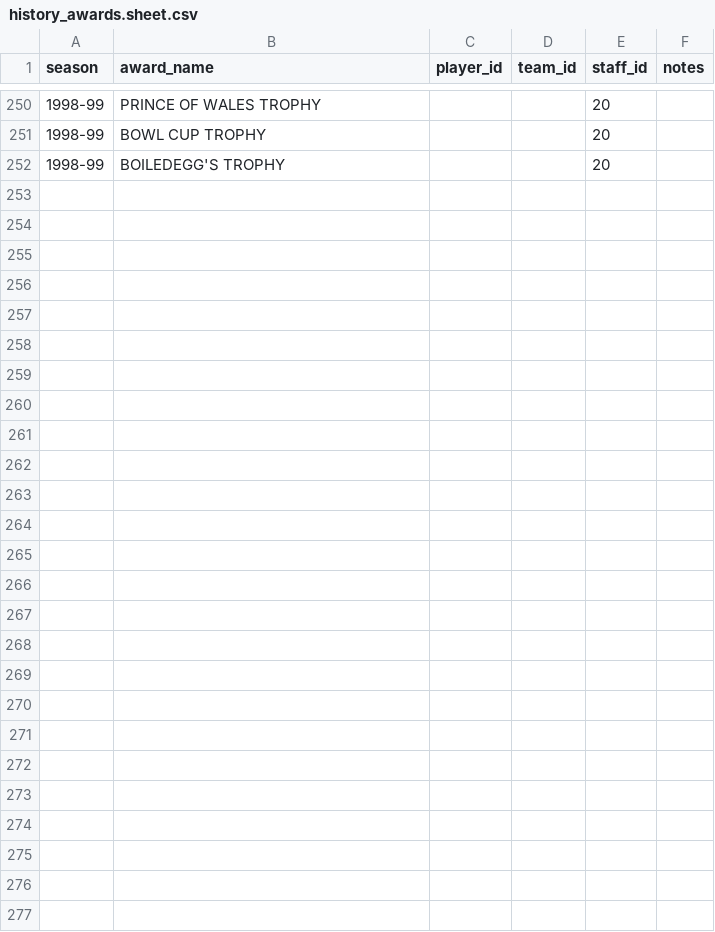
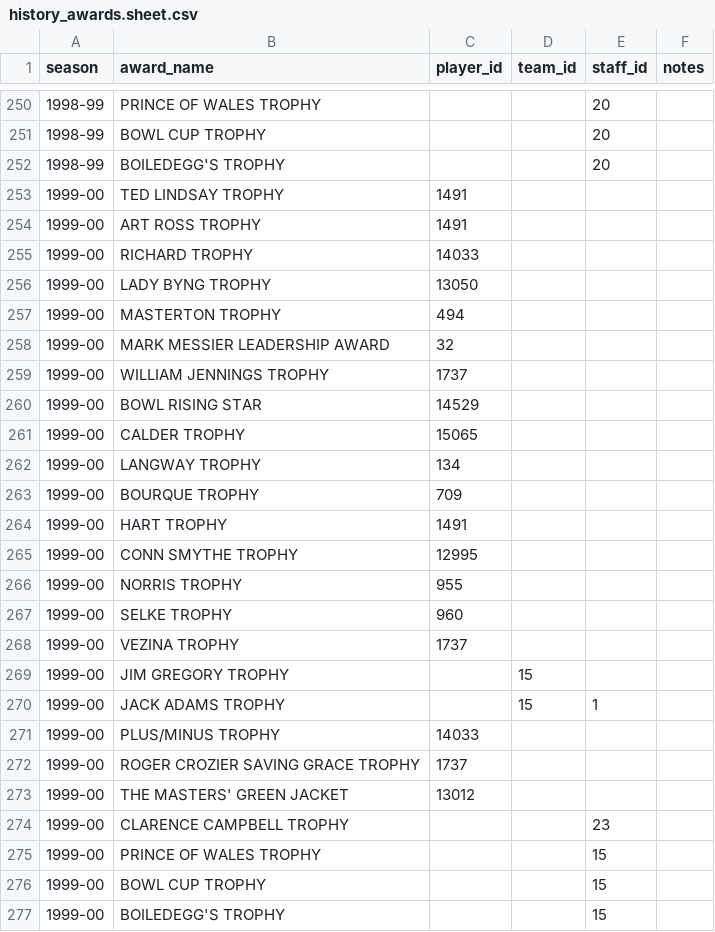
Before and after one commit to BoiledEgg1974/boys-of-winter-hockey-website, a CSV file: data/imports/raw/bowl_cap/history_awards.sheet.csv, drawn as a sheet; only a part is shown, gaps mark what is left out.

```diff
--- a/data/imports/raw/bowl_cap/history_awards.sheet.csv
+++ b/data/imports/raw/bowl_cap/history_awards.sheet.csv
@@ -252 +252,26 @@
 1998-99,BOILEDEGG'S TROPHY,,,20,
+1999-00,TED LINDSAY  TROPHY,1491,,,
+1999-00,ART ROSS TROPHY,1491,,,
+1999-00,RICHARD TROPHY,14033,,,
+1999-00,LADY BYNG TROPHY,13050,,,
+1999-00,MASTERTON TROPHY,494,,,
+1999-00,MARK MESSIER LEADERSHIP AWARD,32,,,
+1999-00,WILLIAM JENNINGS  TROPHY,1737,,,
+1999-00,BOWL RISING STAR,14529,,,
+1999-00,CALDER TROPHY,15065,,,
+1999-00,LANGWAY TROPHY,134,,,
+1999-00,BOURQUE TROPHY,709,,,
+1999-00,HART TROPHY,1491,,,
+1999-00,CONN SMYTHE TROPHY,12995,,,
+1999-00,NORRIS TROPHY,955,,,
+1999-00,SELKE TROPHY,960,,,
+1999-00,VEZINA TROPHY,1737,,,
+1999-00,JIM GREGORY TROPHY,,15,,
+1999-00,JACK ADAMS TROPHY,,15,1,
+1999-00,PLUS/MINUS TROPHY,14033,,,
+1999-00,ROGER CROZIER SAVING GRACE TROPHY,1737,,,
+1999-00,THE MASTERS' GREEN JACKET,13012,,,
+1999-00,CLARENCE CAMPBELL TROPHY,,,23,
+1999-00,PRINCE OF WALES TROPHY,,,15,
+1999-00,BOWL CUP TROPHY,,,15,
+1999-00,BOILEDEGG'S TROPHY,,,15,
```
Also changed, not shown: data/imports/raw/bowl_cap/team_season_records_template.csv, 1 other file.
